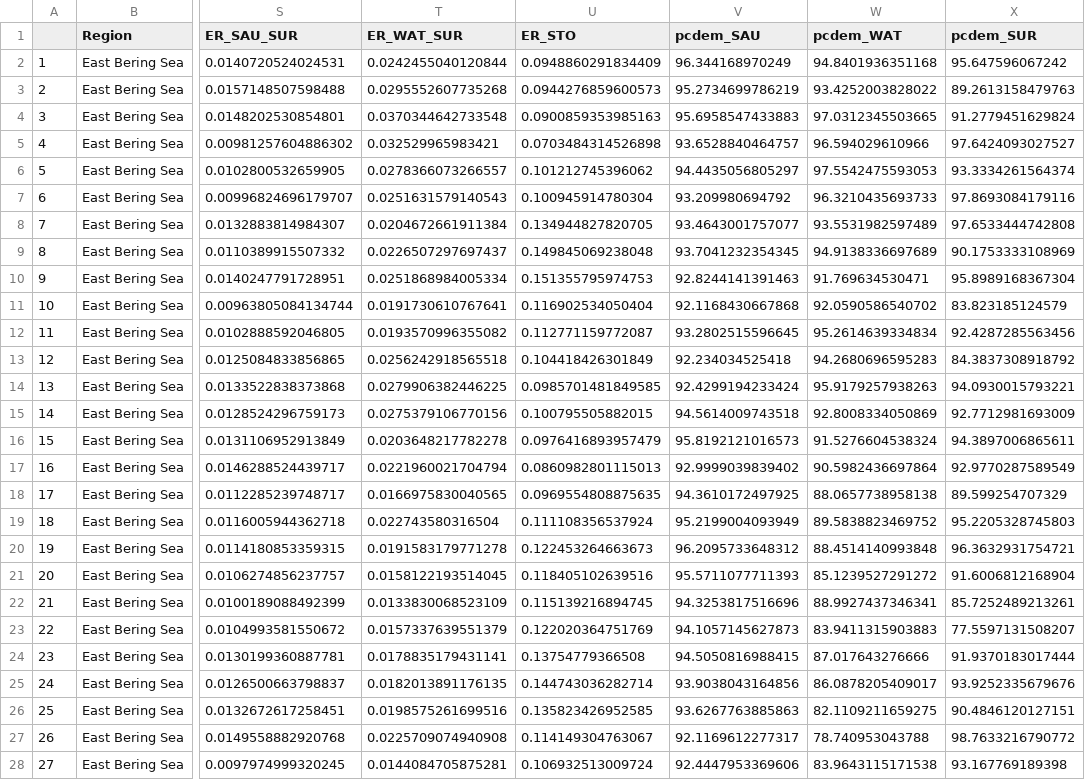
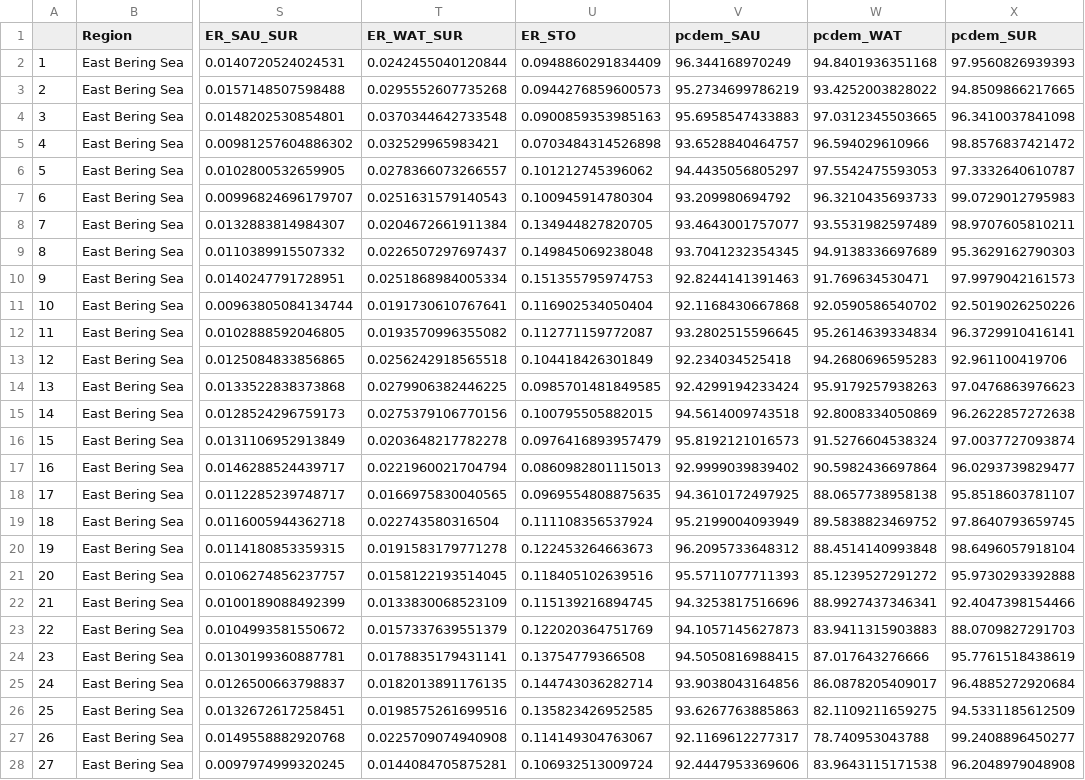
Before and after one commit to Dvandenderen/Fish-biomass-catches, a CSV file: Outputs-by-region/East Bering Sea.csv, drawn as a sheet; only a part is shown, gaps mark what is left out; the diff covers the shown part only; the diff names each change by its address in the sheet, - before the commit and + after, or states it on an @@ line.

```diff
--- a/Outputs-by-region/East Bering Sea.csv
+++ b/Outputs-by-region/East Bering Sea.csv
-X2 (pcdem_SUR): 95.647596067242
+X2 (pcdem_SUR): 97.9560826939393
-X3 (pcdem_SUR): 89.2613158479763
+X3 (pcdem_SUR): 94.8509866217665
-X4 (pcdem_SUR): 91.2779451629824
+X4 (pcdem_SUR): 96.3410037841098
-X5 (pcdem_SUR): 97.6424093027527
+X5 (pcdem_SUR): 98.8576837421472
-X6 (pcdem_SUR): 93.3334261564374
+X6 (pcdem_SUR): 97.3332640610787
-X7 (pcdem_SUR): 97.8693084179116
+X7 (pcdem_SUR): 99.0729012795983
-X8 (pcdem_SUR): 97.6533444742808
+X8 (pcdem_SUR): 98.9707605810211
-X9 (pcdem_SUR): 90.1753333108969
+X9 (pcdem_SUR): 95.3629162790303
-X10 (pcdem_SUR): 95.8989168367304
+X10 (pcdem_SUR): 97.9979042161573
-X11 (pcdem_SUR): 83.823185124579
+X11 (pcdem_SUR): 92.5019026250226
-X12 (pcdem_SUR): 92.4287285563456
+X12 (pcdem_SUR): 96.3729910416141
-X13 (pcdem_SUR): 84.3837308918792
+X13 (pcdem_SUR): 92.961100419706
-X14 (pcdem_SUR): 94.0930015793221
+X14 (pcdem_SUR): 97.0476863976623
-X15 (pcdem_SUR): 92.7712981693009
+X15 (pcdem_SUR): 96.2622857272638
-X16 (pcdem_SUR): 94.3897006865611
+X16 (pcdem_SUR): 97.0037727093874
-X17 (pcdem_SUR): 92.9770287589549
+X17 (pcdem_SUR): 96.0293739829477
-X18 (pcdem_SUR): 89.599254707329
+X18 (pcdem_SUR): 95.8518603781107
-X19 (pcdem_SUR): 95.2205328745803
+X19 (pcdem_SUR): 97.8640793659745
-X20 (pcdem_SUR): 96.3632931754721
+X20 (pcdem_SUR): 98.6496057918104
-X21 (pcdem_SUR): 91.6006812168904
+X21 (pcdem_SUR): 95.9730293392888
-X22 (pcdem_SUR): 85.7252489213261
+X22 (pcdem_SUR): 92.4047398154466
-X23 (pcdem_SUR): 77.5597131508207
+X23 (pcdem_SUR): 88.0709827291703
-X24 (pcdem_SUR): 91.9370183017444
+X24 (pcdem_SUR): 95.7761518438619
-X25 (pcdem_SUR): 93.9252335679676
+X25 (pcdem_SUR): 96.4885272920684
-X26 (pcdem_SUR): 90.4846120127151
+X26 (pcdem_SUR): 94.5331185612509
-X27 (pcdem_SUR): 98.7633216790772
+X27 (pcdem_SUR): 99.2408896450277
-X28 (pcdem_SUR): 93.167769189398
+X28 (pcdem_SUR): 96.2048979048908
```
Also changed, not shown: 5 edited cells elsewhere in this file, 24 other files.
